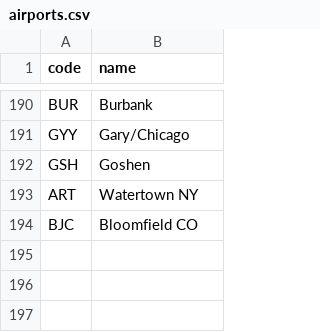
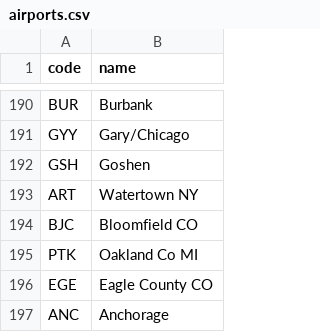
Before and after one commit to kds54/MMM-Planefinder, a CSV file: airports.csv, drawn as a sheet; only a part is shown, gaps mark what is left out; the diff names each change by its address in the sheet, - before the commit and + after, or states it on an @@ line.

Commit message:
Update airports.csv

```diff
--- a/airports.csv
+++ b/airports.csv
+row 195: PTK | Oakland Co MI
+row 196: EGE | Eagle County CO
+row 197: ANC | Anchorage
```
